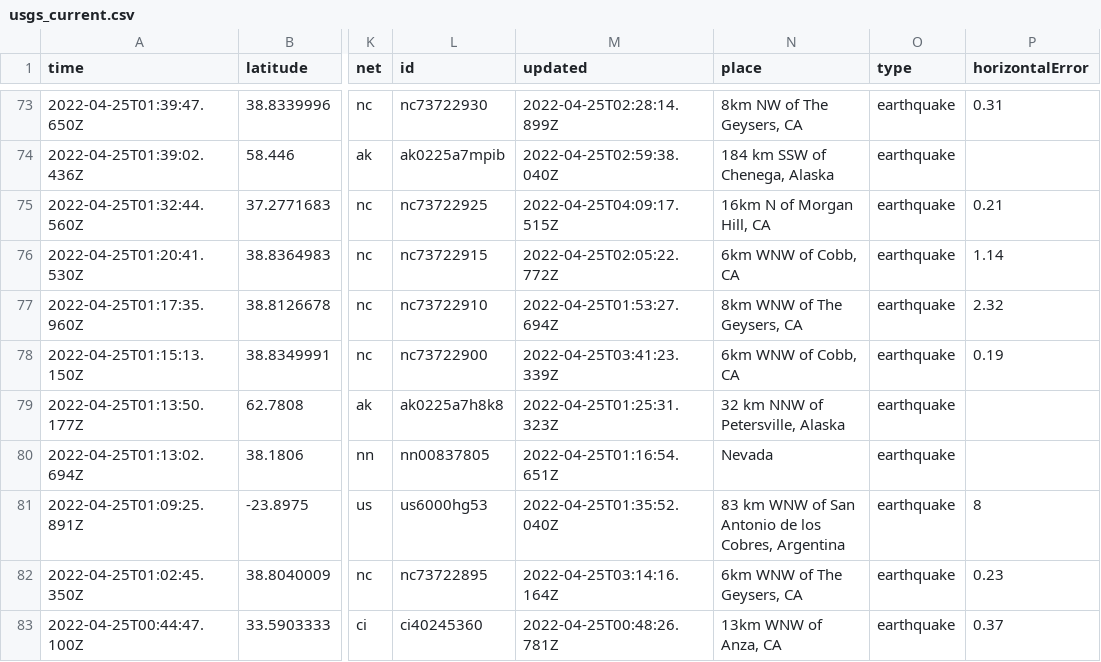
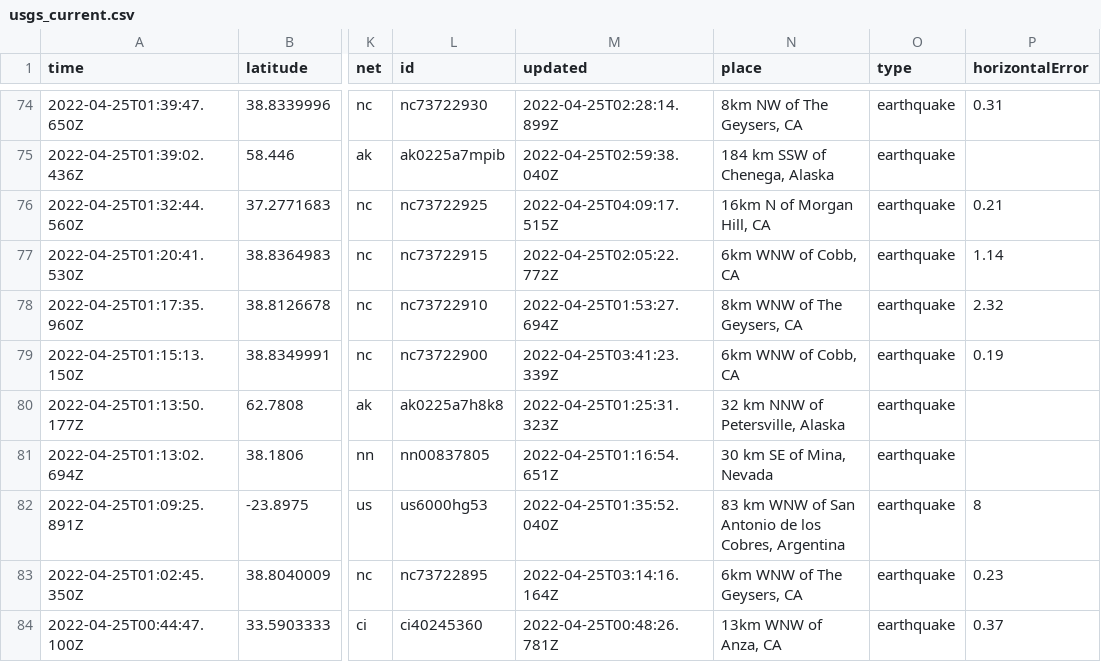
Before and after one commit to adriandgarcia/nicar2022_github_actions, a CSV file: usgs_current.csv, drawn as a sheet; only a part is shown, gaps mark what is left out; addresses are those after the commit; the diff covers the shown part only; the diff names each change by its address in the sheet, - before the commit and + after, or states it on an @@ line.

```diff
--- a/usgs_current.csv
+++ b/usgs_current.csv
-N81 (place): Nevada
+N81 (place): 30 km SE of Mina, Nevada
```
Also changed, not shown: 1 added row, 4 removed rows and 3 edited cells elsewhere in this file, 1 other file.
